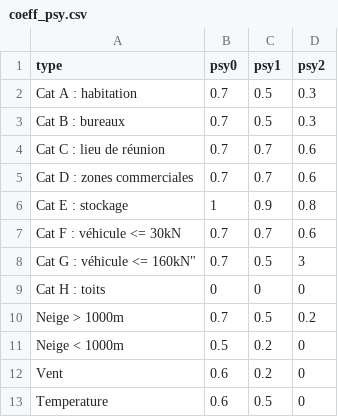
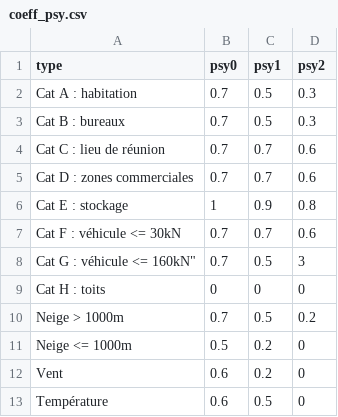
Before and after one commit to AnthonyPrst/ourocode, a CSV file: catalog/data/coeff_psy.csv, drawn as a sheet.

```diff
--- a/catalog/data/coeff_psy.csv
+++ b/catalog/data/coeff_psy.csv
@@ -10,4 +10,4 @@ Cat H : toits;0;0;0
 Neige > 1000m;0.7;0.5;0.2
-Neige < 1000m;0.5;0.2;0
+Neige <= 1000m;0.5;0.2;0
 Vent;0.6;0.2;0
-Temperature;0.6;0.5;0
+Température;0.6;0.5;0
```
Also changed, not shown: catalog/data/limite_fleche.csv, 13 other files.
